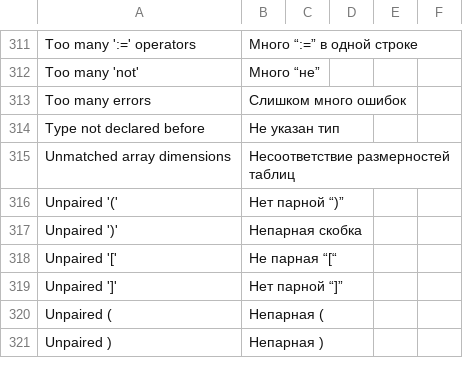
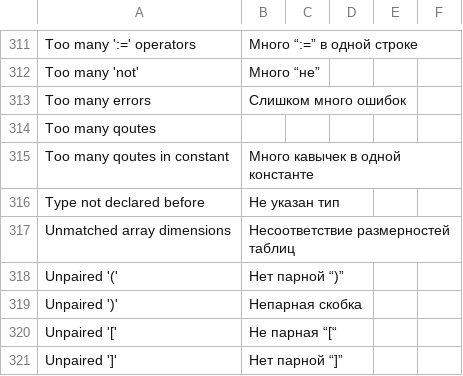
Before and after one commit to victor-yacovlev/kumir2, a CSV file: share/kumir2/kumiranalizer/messages.csv, drawn as a sheet; only a part is shown, gaps mark what is left out; the shorter side is filled out with more unchanged rows.

Commit message:
Message fix

```diff
--- a/share/kumir2/kumiranalizer/messages.csv
+++ b/share/kumir2/kumiranalizer/messages.csv
@@ -313,2 +313,4 @@
 "Too many errors";"Слишком много ошибок";"";"";"";"";
+"Too many qoutes";"";"";"";"";"";
+"Too many qoutes in constant";"Много кавычек в одной константе";"";"";"";"";
 "Type not declared before";"Не указан тип";"";"";"";"";
```
Also changed, not shown: 1 other file.
